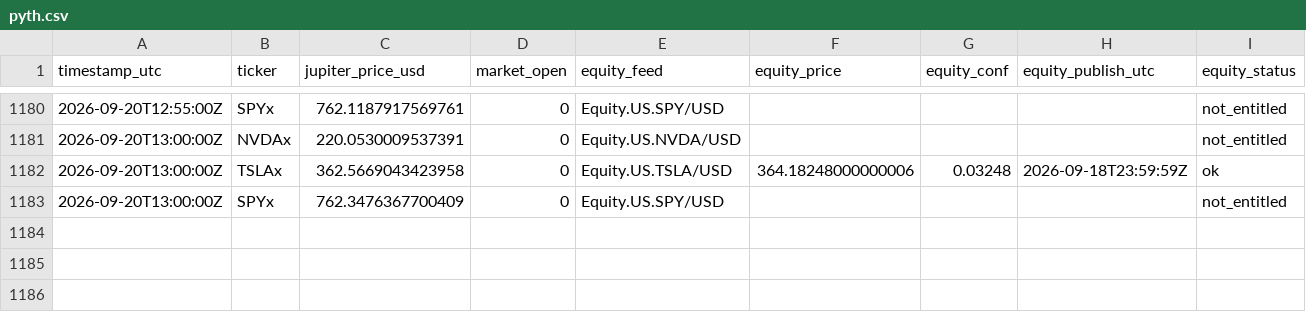
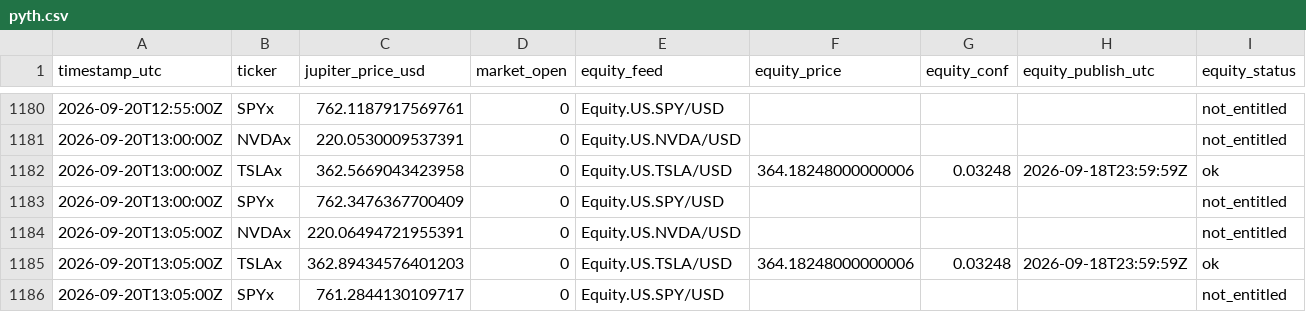
Before and after one commit to Lideeyah/gapless, a CSV file: data/pyth.csv, drawn as a sheet; only a part is shown, gaps mark what is left out; rows hold the shown columns only; the diff names each change by its address in the sheet, - before the commit and + after, or states it on an @@ line.

Commit message:
pyth 2026-09-20T13:05:01Z

```diff
--- a/data/pyth.csv
+++ b/data/pyth.csv
+row 1184: 2026-09-20T13:05:00Z | NVDAx | 220.06494721955391 | 0 | Equity.US.NVDA/USD |  |  |  | not_entitled
+row 1185: 2026-09-20T13:05:00Z | TSLAx | 362.89434576401203 | 0 | Equity.US.TSLA/USD | 364.18248000000006 | 0.03248 | 2026-09-18T23:59:59Z | ok
+row 1186: 2026-09-20T13:05:00Z | SPYx | 761.2844130109717 | 0 | Equity.US.SPY/USD |  |  |  | not_entitled
```
